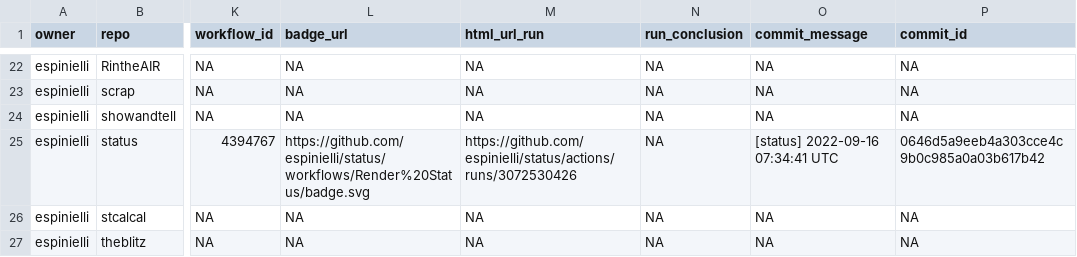
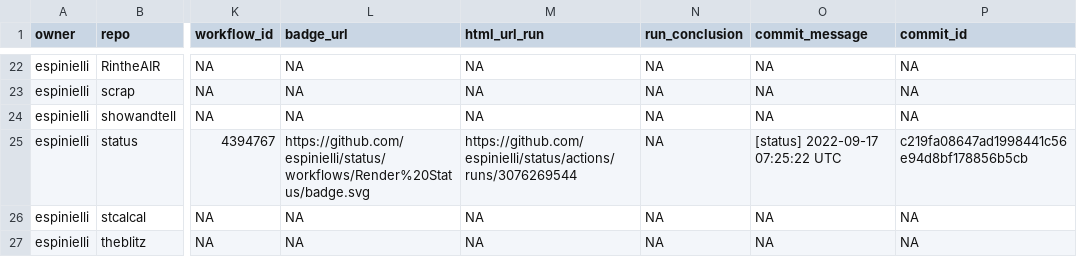
Before and after one commit to espinielli/status, a CSV file: repos.csv, drawn as a sheet; only a part is shown, gaps mark what is left out; the diff names each change by its address in the sheet, - before the commit and + after, or states it on an @@ line.

```diff
--- a/repos.csv
+++ b/repos.csv
-M25 (html_url_run): https://github.com/espinielli/status/actions/runs/3072530426
+M25 (html_url_run): https://github.com/espinielli/status/actions/runs/3076269544
-O25 (commit_message): [status] 2022-09-16 07:34:41 UTC
+O25 (commit_message): [status] 2022-09-17 07:25:22 UTC
-P25 (commit_id): 0646d5a9eeb4a303cce4c9b0c985a0a03b617b42
+P25 (commit_id): c219fa08647ad1998441c56e94d8bf178856b5cb
```
Also changed, not shown: 1 other file.
